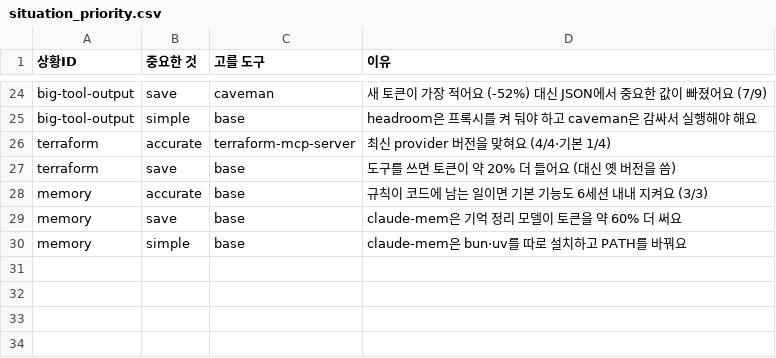
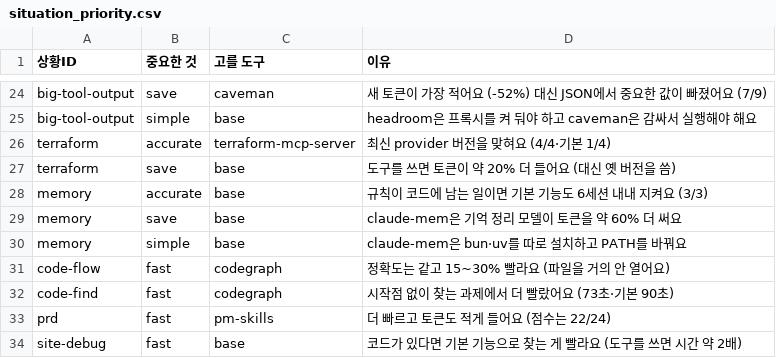
Before and after one commit to 20233014-KYH/New_Project, a CSV file: web/app/src/data/situation_priority.csv, drawn as a sheet; only a part is shown, gaps mark what is left out; the diff names each change by its address in the sheet, - before the commit and + after, or states it on an @@ line.

Commit message:
도구 상세: '설치와 내장 기능 아직 확인 안 함' 칸을 기본 기능 비교 시험 결과로 채움
- 이 도구가 들어간 상황 규칙(기본 기능으로도 / 깔면 더 좋은 때 / 대신)과 중요한 것별 고르기를 보여 줌
- 중요한 것에 '빨리 끝내기' 추가(시험에서 속도 차이가 확인된 4개 상황만)
- 서버(ToolDetailDto.situations)와 로컬 같은 답

```diff
--- a/web/app/src/data/situation_priority.csv
+++ b/web/app/src/data/situation_priority.csv
+row 31: code-flow | fast | codegraph | 정확도는 같고 15~30% 빨라요 (파일을 거의 안 열어요)
+row 32: code-find | fast | codegraph | 시작점 없이 찾는 과제에서 더 빨랐어요 (73초·기본 90초)
+row 33: prd | fast | pm-skills | 더 빠르고 토큰도 적게 들어요 (점수는 22/24)
+row 34: site-debug | fast | base | 코드가 있다면 기본 기능으로 찾는 게 빨라요 (도구를 쓰면 시간 약 2배)
```
Also changed, not shown: 7 other files.
